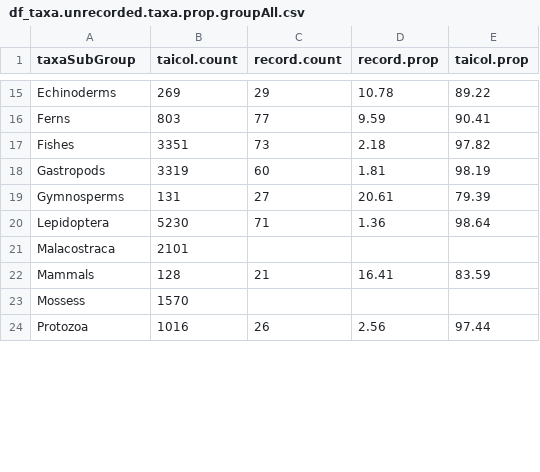
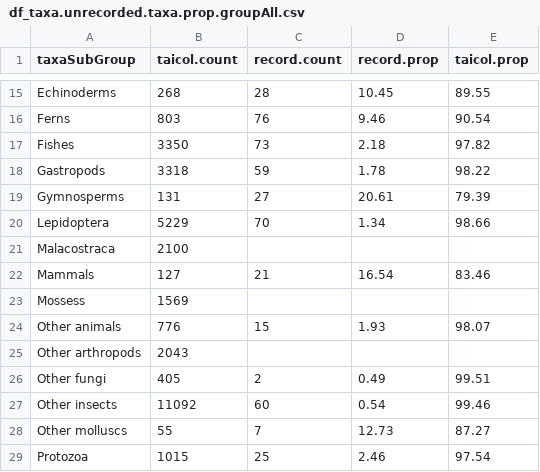
Before and after one commit to daphnehoh/BiodiversityDataGapTW, a CSV file: shinyapp/BiodiversityDataGapTW-shinyapp/www/data/df_taxa.unrecorded.taxa.prop.groupAll.csv, drawn as a sheet; only a part is shown, gaps mark what is left out; the diff covers the shown part only.

```diff
--- a/shinyapp/BiodiversityDataGapTW-shinyapp/www/data/df_taxa.unrecorded.taxa.prop.groupAll.csv
+++ b/shinyapp/BiodiversityDataGapTW-shinyapp/www/data/df_taxa.unrecorded.taxa.prop.groupAll.csv
@@ -15,10 +15,15 @@
-"Echinoderms",269,29,10.78,89.22
-"Ferns",803,77,9.59,90.41
-"Fishes",3351,73,2.18,97.82
-"Gastropods",3319,60,1.81,98.19
+"Echinoderms",268,28,10.45,89.55
+"Ferns",803,76,9.46,90.54
+"Fishes",3350,73,2.18,97.82
+"Gastropods",3318,59,1.78,98.22
 "Gymnosperms",131,27,20.61,79.39
-"Lepidoptera",5230,71,1.36,98.64
-"Malacostraca",2101,,,
-"Mammals",128,21,16.41,83.59
-"Mossess",1570,,,
-"Protozoa",1016,26,2.56,97.44
+"Lepidoptera",5229,70,1.34,98.66
+"Malacostraca",2100,,,
+"Mammals",127,21,16.54,83.46
+"Mossess",1569,,,
+"Other animals",776,15,1.93,98.07
+"Other arthropods",2043,,,
+"Other fungi",405,2,0.49,99.51
+"Other insects",11092,60,0.54,99.46
+"Other molluscs",55,7,12.73,87.27
+"Protozoa",1015,25,2.46,97.54
```
Also changed, not shown: 1 added row and 34 edited cells elsewhere in this file, shinyapp/BiodiversityDataGapTW-shinyapp/www/data/df_taxa.rank.csv, shinyapp/BiodiversityDataGapTW-shinyapp/www/data/tbia_habitat.csv, 2 other files.
